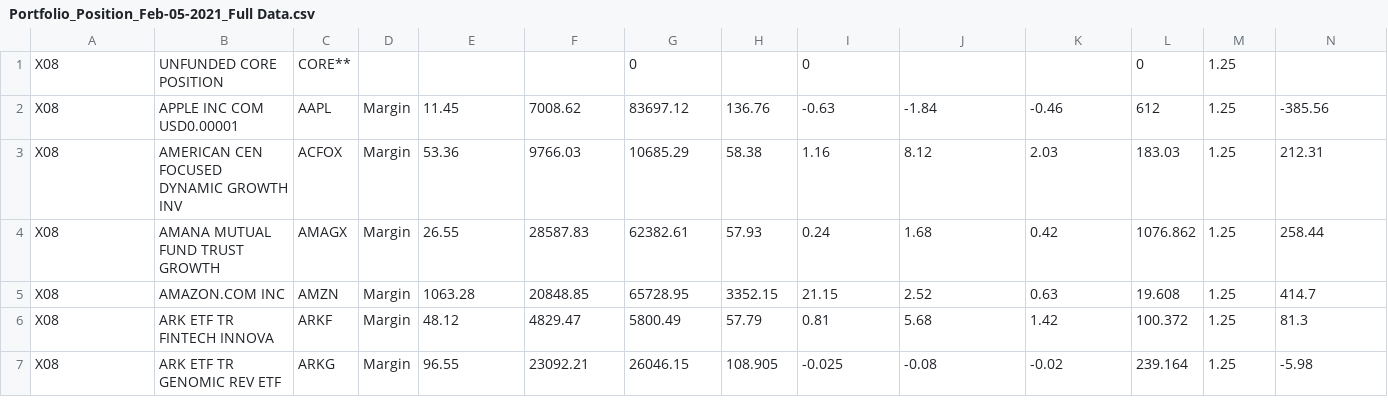
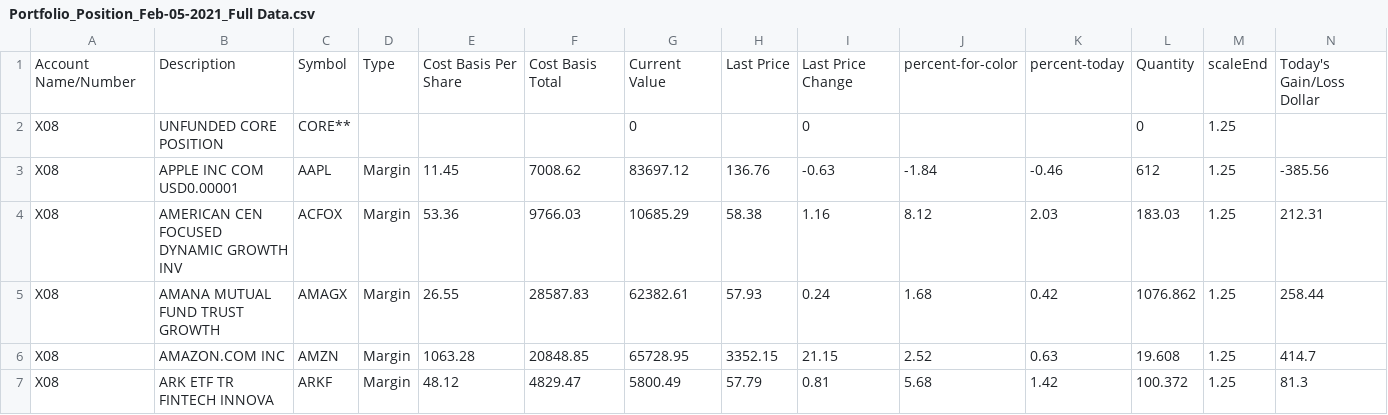
Before and after one commit to DeniseMak/sample-investment-viz, a CSV file: Portfolio_Position_Feb-05-2021_Full Data.csv, drawn as a sheet; only a part is shown; the shorter side is filled out with more unchanged rows; rows hold the shown columns only; the diff names each change by its address in the sheet, - before the commit and + after, or states it on an @@ line.

Commit message:
Add column header

```diff
--- a/Portfolio_Position_Feb-05-2021_Full Data.csv
+++ b/Portfolio_Position_Feb-05-2021_Full Data.csv
+row 1: Account Name/Number | Description | Symbol | Type | Cost Basis Per Share | Cost Basis Total | Current Value | Last Price | Last Price Change | percent-for-color | percent-today | Quantity | scaleEnd | Today's Gain/Loss Dollar
```
